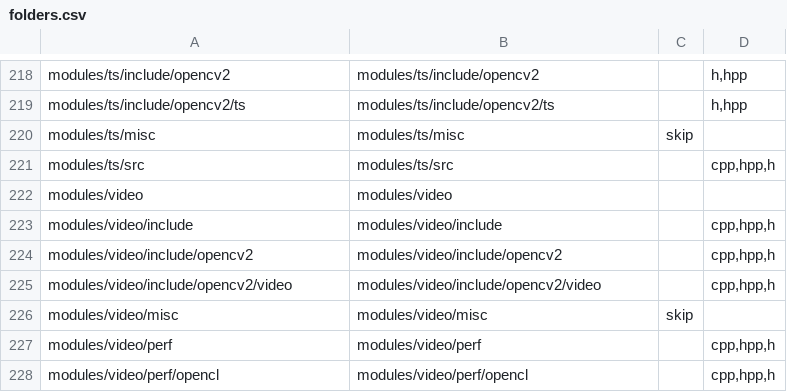
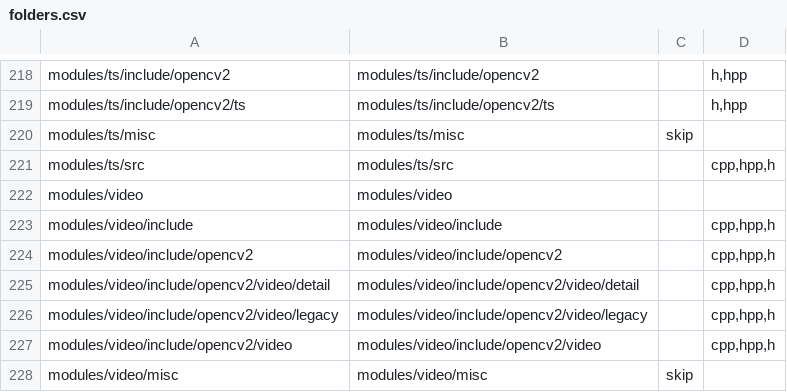
Before and after one commit to nextgis-borsch/lib_opencv, a CSV file: opt/folders.csv, drawn as a sheet; only a part is shown, gaps mark what is left out; the shorter side is filled out with more unchanged rows; the diff names each change by its address in the sheet, - before the commit and + after, or states it on an @@ line.

```diff
--- a/opt/folders.csv
+++ b/opt/folders.csv
+row 225: modules/video/include/opencv2/video/detail | modules/video/include/opencv2/video/detail |  | cpp,hpp,h
+row 226: modules/video/include/opencv2/video/legacy | modules/video/include/opencv2/video/legacy |  | cpp,hpp,h
```
Also changed, not shown: 3 other files.
